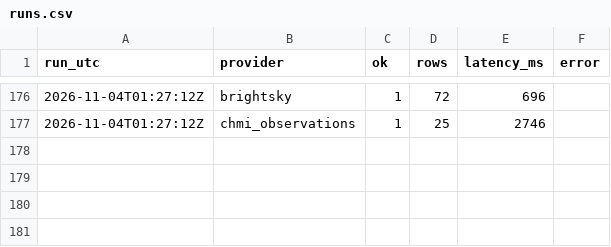
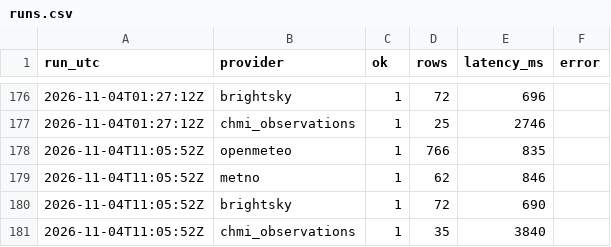
Before and after one commit to PetrBezousek/pocasi-srovnavac, a CSV file: data/runs.csv, drawn as a sheet; only a part is shown, gaps mark what is left out.

```diff
--- a/data/runs.csv
+++ b/data/runs.csv
@@ -177 +177,5 @@ run_utc,provider,ok,rows,latency_ms,error
 2026-11-04T01:27:12Z,chmi_observations,1,25,2746,
+2026-11-04T11:05:52Z,openmeteo,1,766,835,
+2026-11-04T11:05:52Z,metno,1,62,846,
+2026-11-04T11:05:52Z,brightsky,1,72,690,
+2026-11-04T11:05:52Z,chmi_observations,1,35,3840,
```
Also changed, not shown: data/observations.csv, 2 other files.
